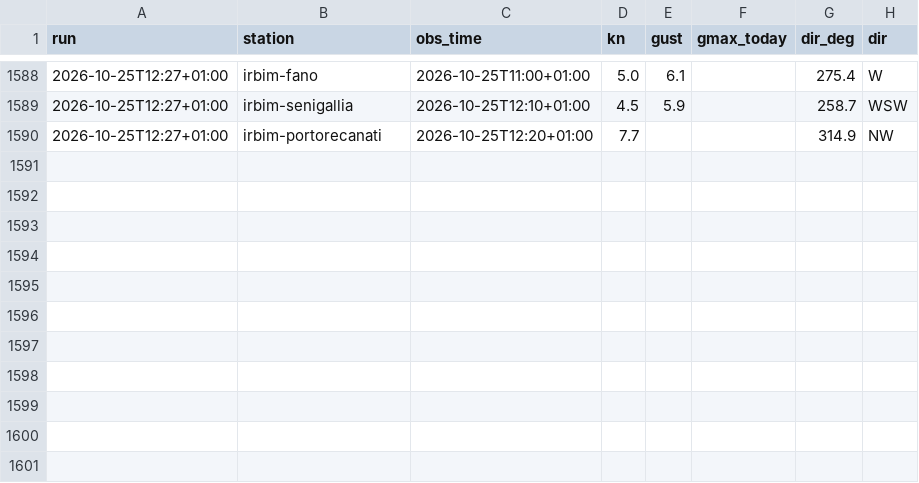
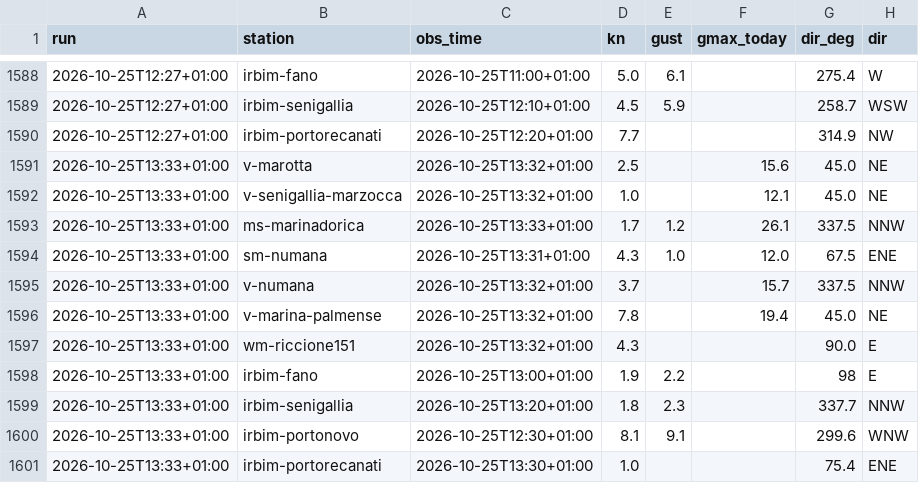
Before and after one commit to giuliobellitti-cell/spot-board-dati, a CSV file: data/obs/2026-10.csv, drawn as a sheet; only a part is shown, gaps mark what is left out; the diff names each change by its address in the sheet, - before the commit and + after, or states it on an @@ line.

```diff
--- a/data/obs/2026-10.csv
+++ b/data/obs/2026-10.csv
+row 1591: 2026-10-25T13:33+01:00 | v-marotta | 2026-10-25T13:32+01:00 | 2.5 |  | 15.6 | 45.0 | NE
+row 1592: 2026-10-25T13:33+01:00 | v-senigallia-marzocca | 2026-10-25T13:32+01:00 | 1.0 |  | 12.1 | 45.0 | NE
+row 1593: 2026-10-25T13:33+01:00 | ms-marinadorica | 2026-10-25T13:33+01:00 | 1.7 | 1.2 | 26.1 | 337.5 | NNW
+row 1594: 2026-10-25T13:33+01:00 | sm-numana | 2026-10-25T13:31+01:00 | 4.3 | 1.0 | 12.0 | 67.5 | ENE
+row 1595: 2026-10-25T13:33+01:00 | v-numana | 2026-10-25T13:32+01:00 | 3.7 |  | 15.7 | 337.5 | NNW
+row 1596: 2026-10-25T13:33+01:00 | v-marina-palmense | 2026-10-25T13:32+01:00 | 7.8 |  | 19.4 | 45.0 | NE
+row 1597: 2026-10-25T13:33+01:00 | wm-riccione151 | 2026-10-25T13:32+01:00 | 4.3 |  |  | 90.0 | E
+row 1598: 2026-10-25T13:33+01:00 | irbim-fano | 2026-10-25T13:00+01:00 | 1.9 | 2.2 |  | 98 | E
+row 1599: 2026-10-25T13:33+01:00 | irbim-senigallia | 2026-10-25T13:20+01:00 | 1.8 | 2.3 |  | 337.7 | NNW
+row 1600: 2026-10-25T13:33+01:00 | irbim-portonovo | 2026-10-25T12:30+01:00 | 8.1 | 9.1 |  | 299.6 | WNW
+row 1601: 2026-10-25T13:33+01:00 | irbim-portorecanati | 2026-10-25T13:30+01:00 | 1.0 |  |  | 75.4 | ENE
```
Also changed, not shown: data/mare/2026-10.csv, 2 other files.
